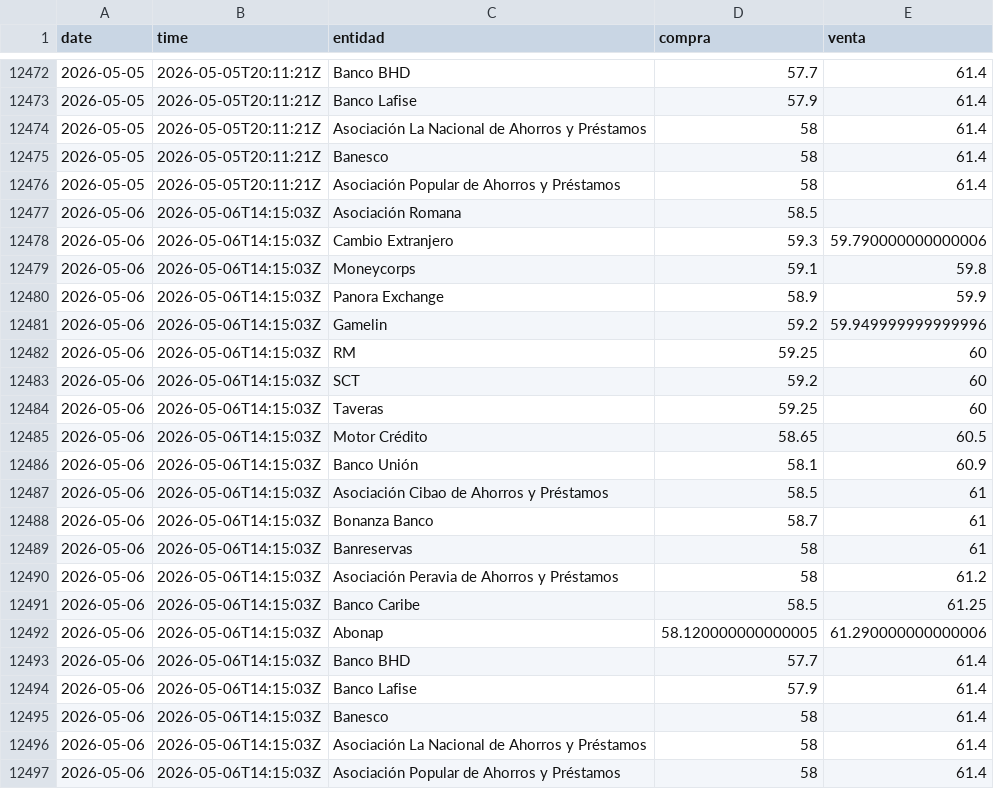
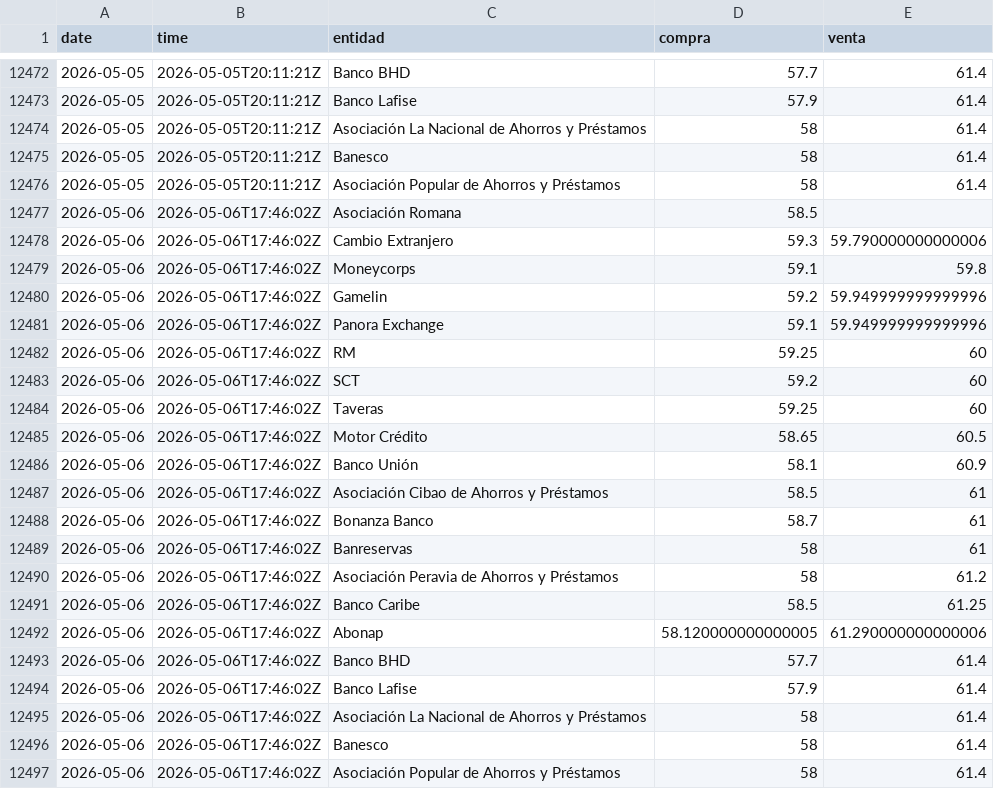
Before and after one commit to emilarmando03/webscraping-tc2, a CSV file: data/infodolar/_historico_infodolar.csv, drawn as a sheet; only a part is shown, gaps mark what is left out.

```diff
--- a/data/infodolar/_historico_infodolar.csv
+++ b/data/infodolar/_historico_infodolar.csv
@@ -12476,22 +12476,22 @@ date,time,entidad,compra,venta
 2026-05-05,2026-05-05T20:11:21Z,Asociación Popular de Ahorros y Préstamos,58,61.4
-2026-05-06,2026-05-06T14:15:03Z,Asociación Romana,58.5,
-2026-05-06,2026-05-06T14:15:03Z,Cambio Extranjero,59.3,59.790000000000006
-2026-05-06,2026-05-06T14:15:03Z,Moneycorps,59.1,59.8
-2026-05-06,2026-05-06T14:15:03Z,Panora Exchange,58.9,59.9
-2026-05-06,2026-05-06T14:15:03Z,Gamelin,59.2,59.949999999999996
-2026-05-06,2026-05-06T14:15:03Z,RM,59.25,60
-2026-05-06,2026-05-06T14:15:03Z,SCT,59.2,60
-2026-05-06,2026-05-06T14:15:03Z,Taveras,59.25,60
-2026-05-06,2026-05-06T14:15:03Z,Motor Crédito,58.65,60.5
-2026-05-06,2026-05-06T14:15:03Z,Banco Unión,58.1,60.9
-2026-05-06,2026-05-06T14:15:03Z,Asociación Cibao de Ahorros y Préstamos,58.5,61
-2026-05-06,2026-05-06T14:15:03Z,Bonanza Banco,58.7,61
-2026-05-06,2026-05-06T14:15:03Z,Banreservas,58,61
-2026-05-06,2026-05-06T14:15:03Z,Asociación Peravia de Ahorros y Préstamos,58,61.2
-2026-05-06,2026-05-06T14:15:03Z,Banco Caribe,58.5,61.25
-2026-05-06,2026-05-06T14:15:03Z,Abonap,58.120000000000005,61.290000000000006
-2026-05-06,2026-05-06T14:15:03Z,Banco BHD,57.7,61.4
-2026-05-06,2026-05-06T14:15:03Z,Banco Lafise,57.9,61.4
-2026-05-06,2026-05-06T14:15:03Z,Banesco,58,61.4
-2026-05-06,2026-05-06T14:15:03Z,Asociación La Nacional de Ahorros y Préstamos,58,61.4
-2026-05-06,2026-05-06T14:15:03Z,Asociación Popular de Ahorros y Préstamos,58,61.4
+2026-05-06,2026-05-06T17:46:02Z,Asociación Romana,58.5,
+2026-05-06,2026-05-06T17:46:02Z,Cambio Extranjero,59.3,59.790000000000006
+2026-05-06,2026-05-06T17:46:02Z,Moneycorps,59.1,59.8
+2026-05-06,2026-05-06T17:46:02Z,Gamelin,59.2,59.949999999999996
+2026-05-06,2026-05-06T17:46:02Z,Panora Exchange,59.1,59.949999999999996
+2026-05-06,2026-05-06T17:46:02Z,RM,59.25,60
+2026-05-06,2026-05-06T17:46:02Z,SCT,59.2,60
+2026-05-06,2026-05-06T17:46:02Z,Taveras,59.25,60
+2026-05-06,2026-05-06T17:46:02Z,Motor Crédito,58.65,60.5
+2026-05-06,2026-05-06T17:46:02Z,Banco Unión,58.1,60.9
+2026-05-06,2026-05-06T17:46:02Z,Asociación Cibao de Ahorros y Préstamos,58.5,61
+2026-05-06,2026-05-06T17:46:02Z,Bonanza Banco,58.7,61
+2026-05-06,2026-05-06T17:46:02Z,Banreservas,58,61
+2026-05-06,2026-05-06T17:46:02Z,Asociación Peravia de Ahorros y Préstamos,58,61.2
+2026-05-06,2026-05-06T17:46:02Z,Banco Caribe,58.5,61.25
+2026-05-06,2026-05-06T17:46:02Z,Abonap,58.120000000000005,61.290000000000006
+2026-05-06,2026-05-06T17:46:02Z,Banco BHD,57.7,61.4
+2026-05-06,2026-05-06T17:46:02Z,Banco Lafise,57.9,61.4
+2026-05-06,2026-05-06T17:46:02Z,Asociación La Nacional de Ahorros y Préstamos,58,61.4
+2026-05-06,2026-05-06T17:46:02Z,Banesco,58,61.4
+2026-05-06,2026-05-06T17:46:02Z,Asociación Popular de Ahorros y Préstamos,58,61.4
```
Also changed, not shown: data/from_banks/_historico_from_banks.csv, data/from_banks/csv/2026-05-06.csv, 7 other files.
